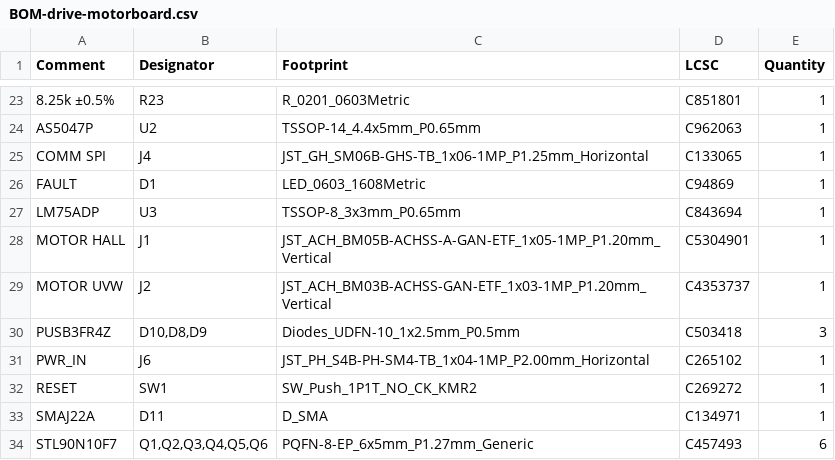
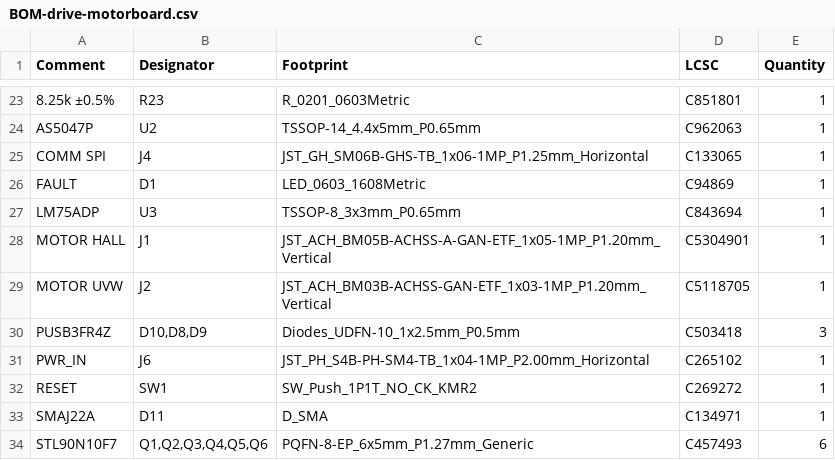
Before and after one commit to RoboJackets/robocup-pcb, a CSV file: boards/develop-2027/drive-motorboard/drive-motorboard/jlcpcb/production_files/BOM-drive-motorboard.csv, drawn as a sheet; only a part is shown, gaps mark what is left out.

Commit message:
change part assignment for Motor UVW connector

```diff
--- a/boards/develop-2027/drive-motorboard/drive-motorboard/jlcpcb/production_files/BOM-drive-motorboard.csv
+++ b/boards/develop-2027/drive-motorboard/drive-motorboard/jlcpcb/production_files/BOM-drive-motorboard.csv
@@ -28,3 +28,3 @@ LM75ADP,U3,TSSOP-8_3x3mm_P0.65mm,C843694,1
 MOTOR HALL,J1,JST_ACH_BM05B-ACHSS-A-GAN-ETF_1x05-1MP_P1.20mm_Vertical,C5304901,1
-MOTOR UVW,J2,JST_ACH_BM03B-ACHSS-GAN-ETF_1x03-1MP_P1.20mm_Vertical,C4353737,1
+MOTOR UVW,J2,JST_ACH_BM03B-ACHSS-GAN-ETF_1x03-1MP_P1.20mm_Vertical,C5118705,1
 PUSB3FR4Z,"D10,D8,D9",Diodes_UDFN-10_1x2.5mm_P0.5mm,C503418,3
```
Also changed, not shown: 19 other files.
